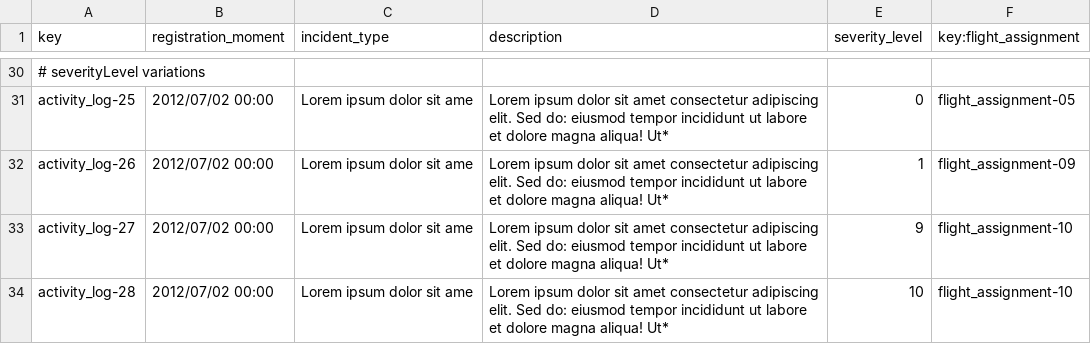
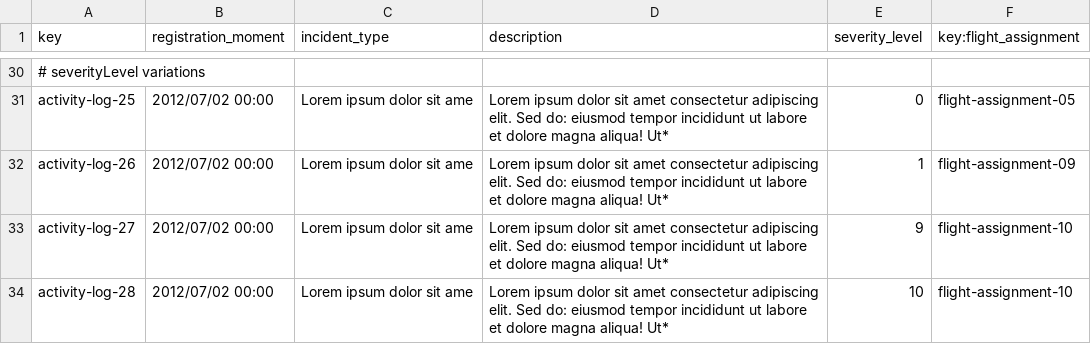
Before and after one commit to CarlosCerdaMorales/dp2-c1-034, a CSV file: src/main/resources/WEB-INF/data/sample/activity-log.csv, drawn as a sheet; only a part is shown, gaps mark what is left out; the diff covers the shown part only; the diff names each change by its address in the sheet, - before the commit and + after, or states it on an @@ line.

```diff
--- a/src/main/resources/WEB-INF/data/sample/activity-log.csv
+++ b/src/main/resources/WEB-INF/data/sample/activity-log.csv
-A31 (key): activity_log-25
+A31 (key): activity-log-25
-F31 (key:flight_assignment): flight_assignment-05
+F31 (key:flight_assignment): flight-assignment-05
-A32 (key): activity_log-26
+A32 (key): activity-log-26
-F32 (key:flight_assignment): flight_assignment-09
+F32 (key:flight_assignment): flight-assignment-09
-A33 (key): activity_log-27
+A33 (key): activity-log-27
-F33:F34 (key:flight_assignment): flight_assignment-10
+F33:F34 (key:flight_assignment): flight-assignment-10
-A34 (key): activity_log-28
+A34 (key): activity-log-28
```
Also changed, not shown: 48 edited cells elsewhere in this file, src/main/resources/WEB-INF/data/sample/flight-assignment.csv, src/main/resources/WEB-INF/data/sample/flight-crew-member.csv, 3 other files.
